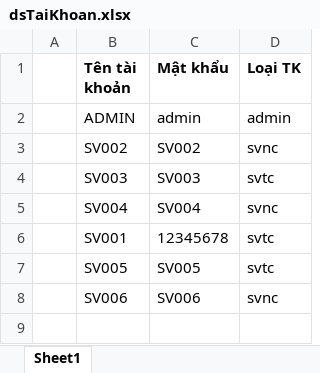
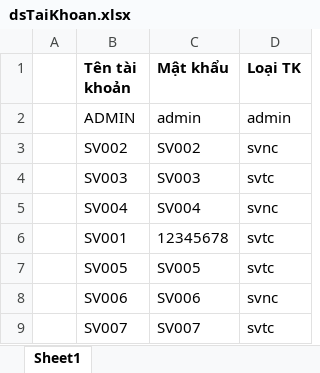
Before and after one commit to levietcuong2602/quanlysinhvien-java, an Excel workbook: quanlysinhvien/dsTaiKhoan.xlsx, sheet Sheet1, drawn as a sheet; values as stored, in another font and other column widths than the file's, no borders; the diff names each change by its address in the sheet, - before the commit and + after, or states it on an @@ line.

```diff
--- a/quanlysinhvien/dsTaiKhoan.xlsx (sheet Sheet1)
+++ b/quanlysinhvien/dsTaiKhoan.xlsx (sheet Sheet1)
+row 9:  | SV007 | SV007 | svtc
```
Also changed, not shown: quanlysinhvien/danhsachhocphan/lophocphan/96123_dsSV.xlsx, quanlysinhvien/danhsachhocphan/lophocphan/96127_dsSV.xlsx, 47 other files.
